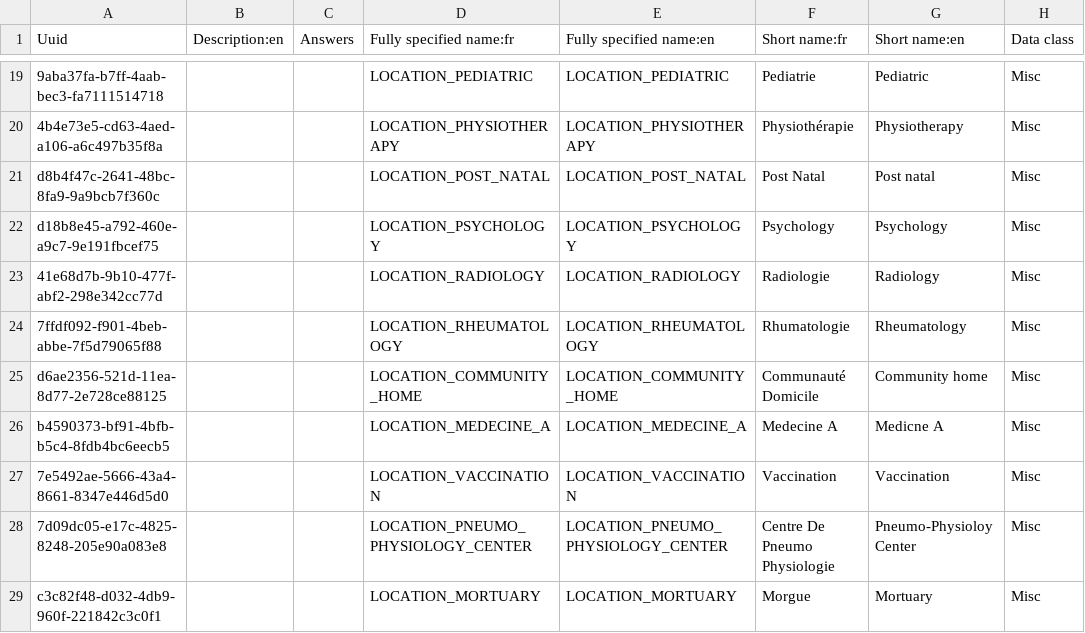
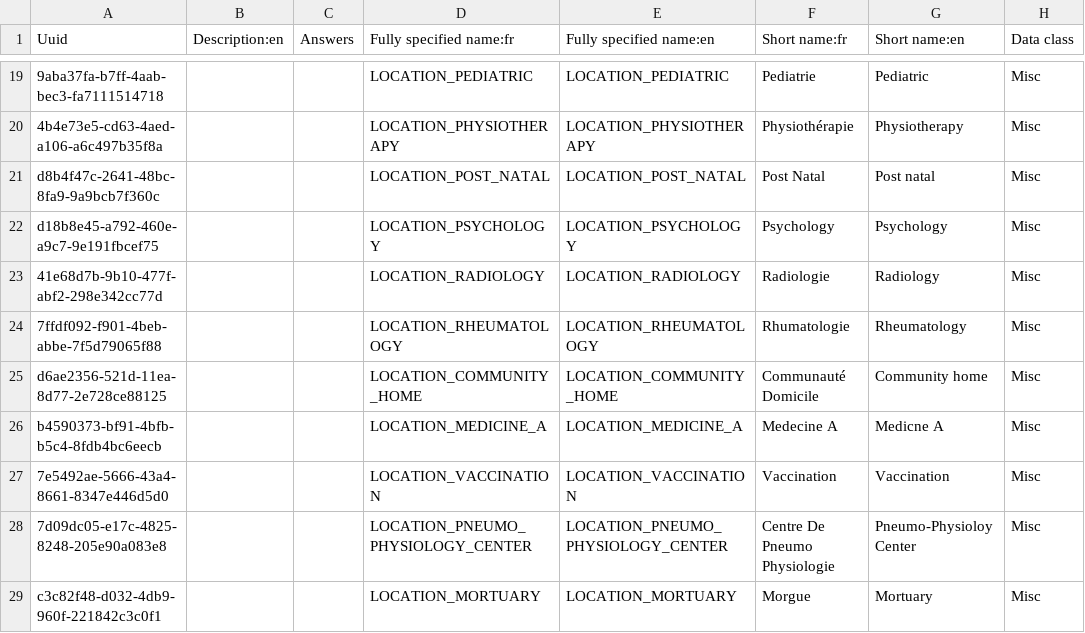
Before and after one commit to jembi/cameroon-bahmni-config, a CSV file: metadata/configuration/concepts/850_services.csv, drawn as a sheet; only a part is shown, gaps mark what is left out; the diff names each change by its address in the sheet, - before the commit and + after, or states it on an @@ line.

```diff
--- a/metadata/configuration/concepts/850_services.csv
+++ b/metadata/configuration/concepts/850_services.csv
-A26 (Uuid): b4590373-bf91-4bfb-b5c4-8fdb4bc6eecb5
+A26 (Uuid): b4590373-bf91-4bfb-b5c4-8fdb4bc6eecb
-D26 (Fully specified name:fr): LOCATION_MEDECINE_A
+D26 (Fully specified name:fr): LOCATION_MEDICINE_A
-E26 (Fully specified name:en): LOCATION_MEDECINE_A
+E26 (Fully specified name:en): LOCATION_MEDICINE_A
```
Also changed, not shown: 8 other files.
